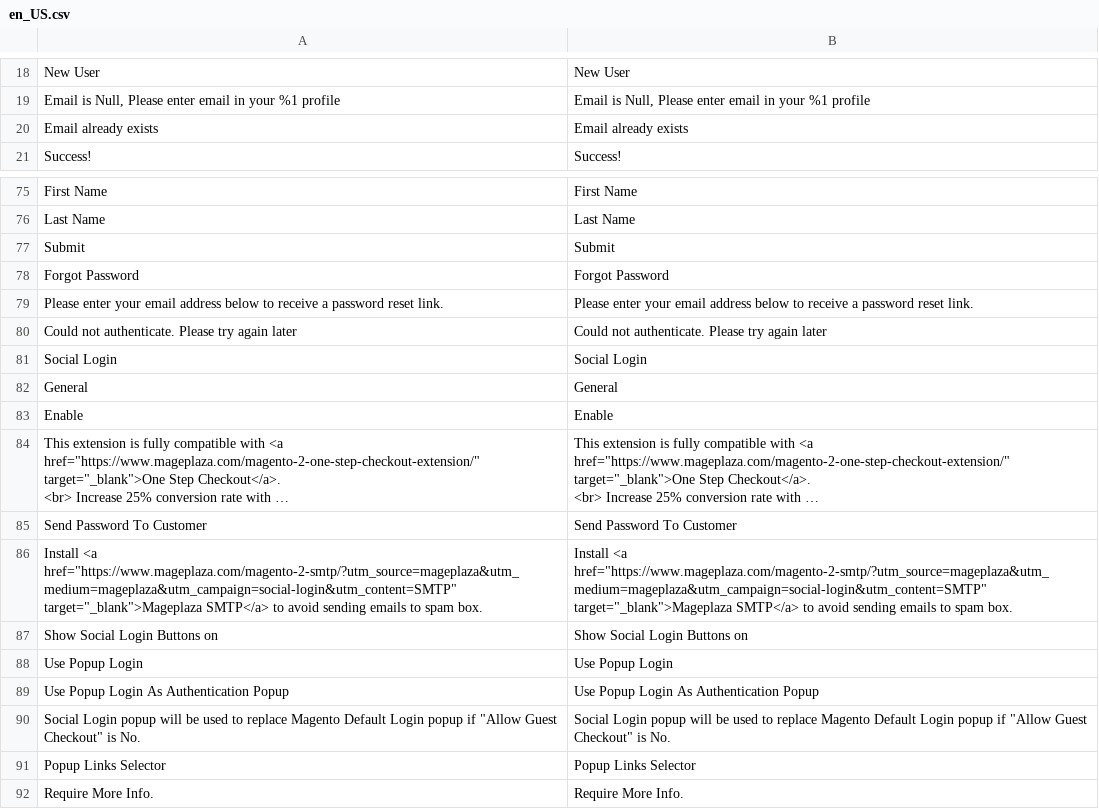
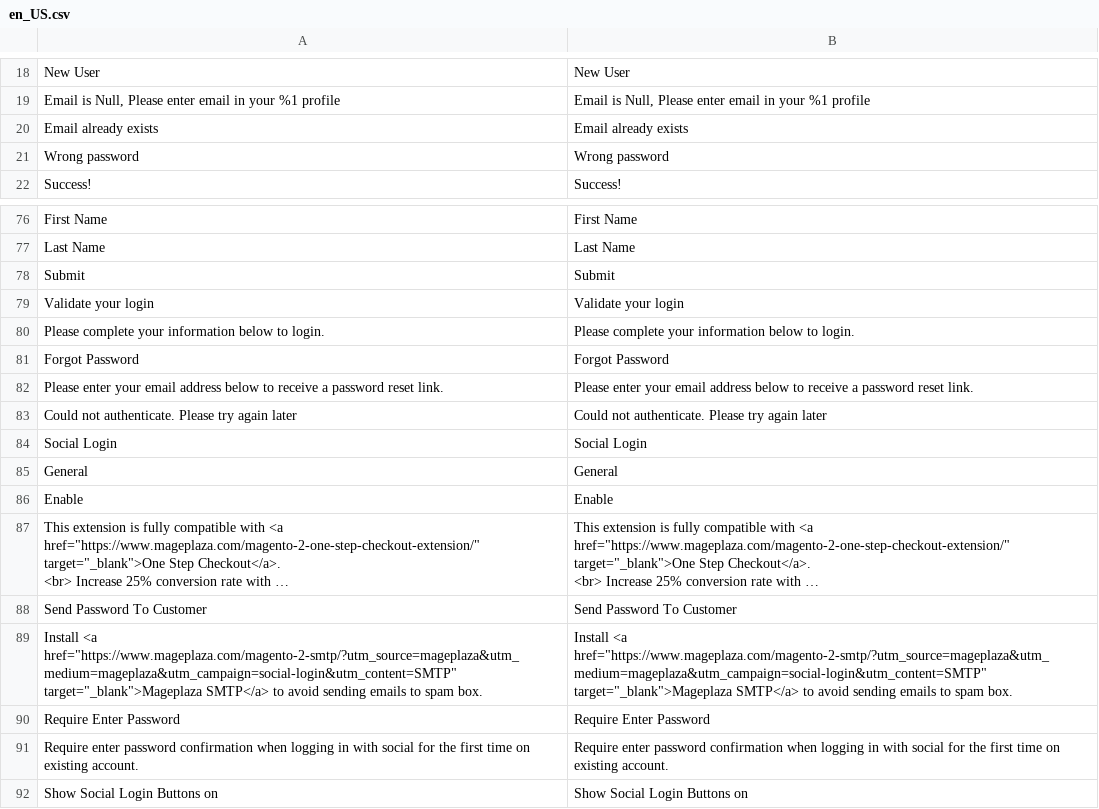
Before and after one commit to mageplaza/magento-2-social-login, a CSV file: i18n/en_US.csv, drawn as a sheet; only a part is shown, gaps mark what is left out; the shorter side is filled out with more unchanged rows; long unchanged cells end in …; the diff names each change by its address in the sheet, - before the commit and + after, or states it on an @@ line.

```diff
--- a/i18n/en_US.csv
+++ b/i18n/en_US.csv
+row 21: Wrong password | Wrong password
+row 79: Validate your login | Validate your login
+row 80: Please complete your information below to login. | Please complete your information below to login.
+row 90: Require Enter Password | Require Enter Password
+row 91: Require enter password confirmation when logging in with social for the first time on existing account. | Require enter password confirmation when logging in with social for the first time on existing account.
```
Also changed, not shown: 12 other files.
